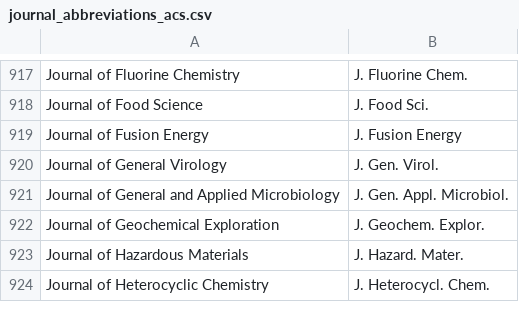
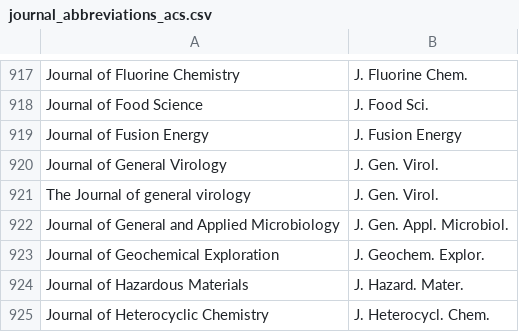
Before and after one commit to JabRef/abbrv.jabref.org, a CSV file: journals/journal_abbreviations_acs.csv, drawn as a sheet; only a part is shown, gaps mark what is left out.

Commit message:
Update journal_abbreviations_acs.csv
added line 921 to account for the way the journal is registered in the NCBI database.

```diff
--- a/journals/journal_abbreviations_acs.csv
+++ b/journals/journal_abbreviations_acs.csv
@@ -920,2 +920,3 @@ Journal of Fusion Energy;J. Fusion Energy
 Journal of General Virology;J. Gen. Virol.
+The Journal of general virology;J. Gen. Virol.
 Journal of General and Applied Microbiology;J. Gen. Appl. Microbiol.
```
